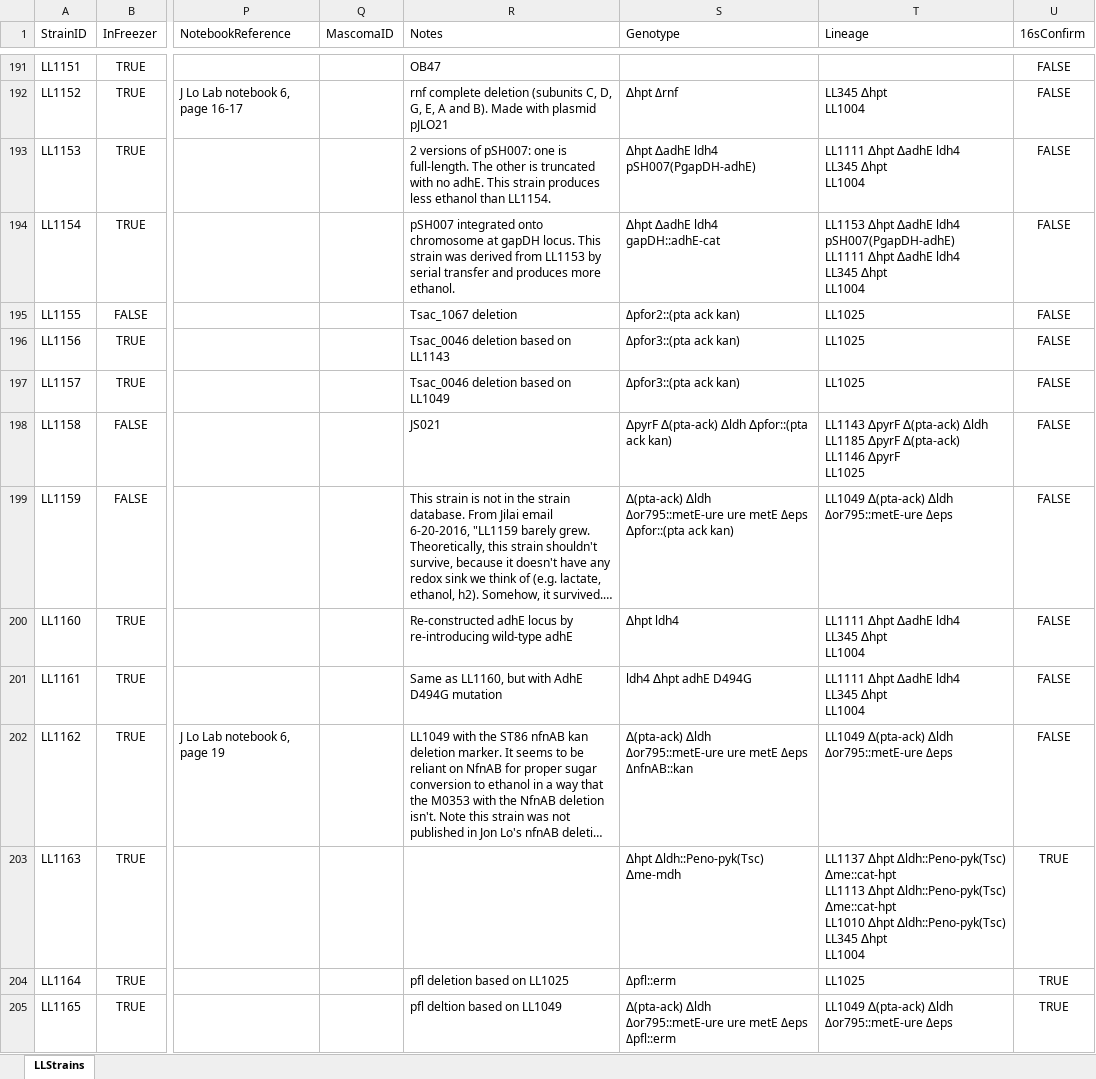
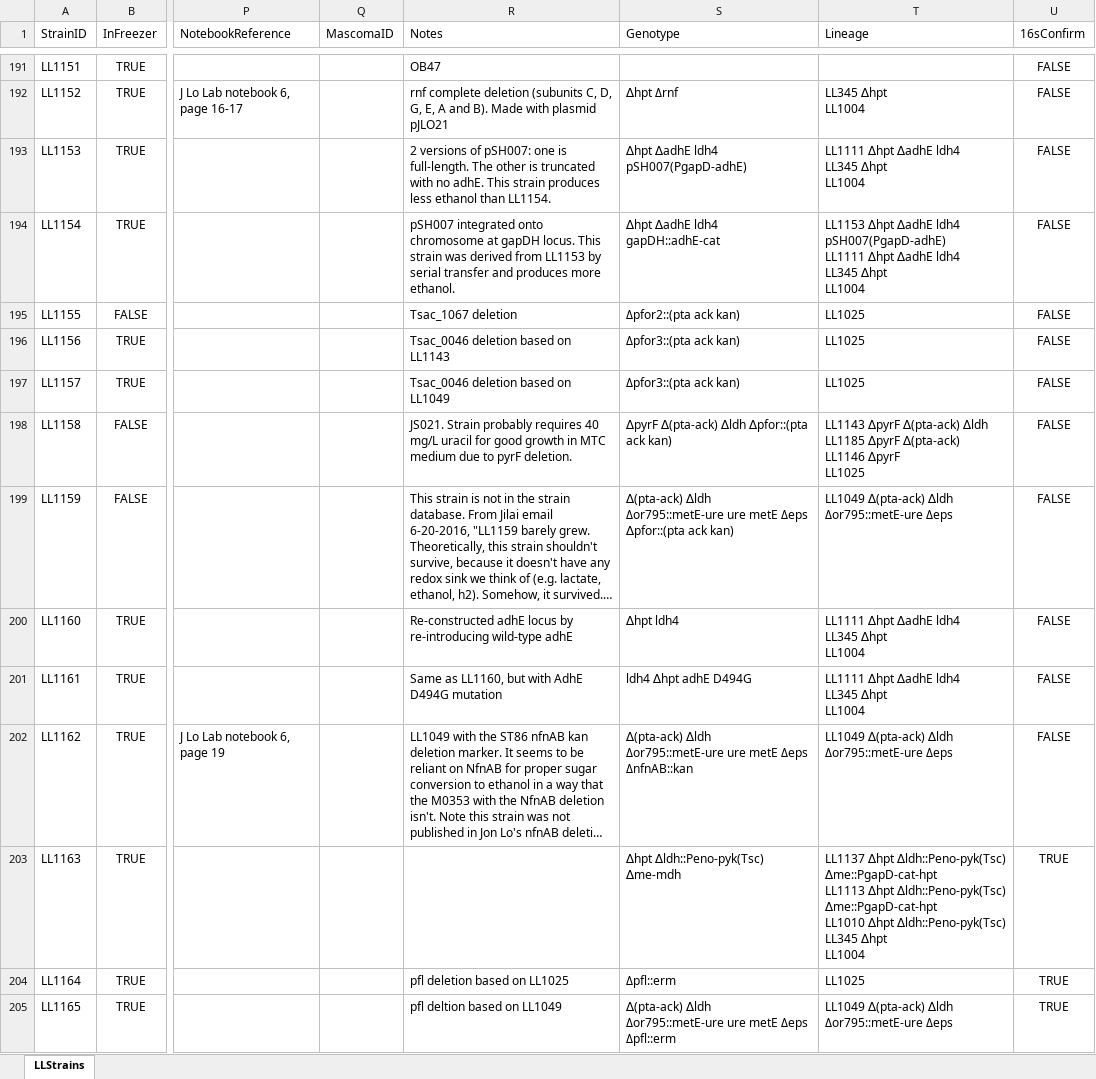
Before and after one commit to danolson1/cth-mutation, an Excel workbook: LLStrains.xlsx, sheet LLStrains, drawn as a sheet; only a part is shown, gaps mark what is left out; long unchanged cells end in …; values as stored, in another font and other column widths than the file's, no borders; ↵ is a line break in a cell; the diff covers the shown part only; the diff names each change by its address in the sheet, - before the commit and + after, or states it on an @@ line.

```diff
--- a/LLStrains.xlsx (sheet LLStrains)
+++ b/LLStrains.xlsx (sheet LLStrains)
-S193 (Genotype): ∆hpt ∆adhE ldh4 pSH007(PgapDH-adhE)
+S193 (Genotype): ∆hpt ∆adhE ldh4 pSH007(PgapD-adhE)
-T194 (Lineage): …∆adhE ldh4 pSH007(PgapDH-adhE) ↵ LL1111 ∆hpt…
+T194 (Lineage): …∆adhE ldh4 pSH007(PgapD-adhE) ↵ LL1111 ∆hpt…
-R198 (Notes): JS021
+R198 (Notes): JS021. Strain probably requires 40 mg/L uracil for good growth in MTC medium due to pyrF deletion.
-T203 (Lineage): …∆hpt ∆ldh::Peno-pyk(Tsc) ∆me::cat-hpt ↵ LL1113 ∆hpt ∆ldh::Peno-pyk(Tsc) ∆me::cat-hpt ↵ LL1010 ∆hpt…
+T203 (Lineage): …∆hpt ∆ldh::Peno-pyk(Tsc) ∆me::PgapD-cat-hpt ↵ LL1113 ∆hpt ∆ldh::Peno-pyk(Tsc) ∆me::PgapD-cat-hpt ↵ LL1010 ∆hpt…
```
Also changed, not shown: 64 edited cells elsewhere in this sheet, Allele.xlsx, StrainAllele.xlsx, 4 other files.
